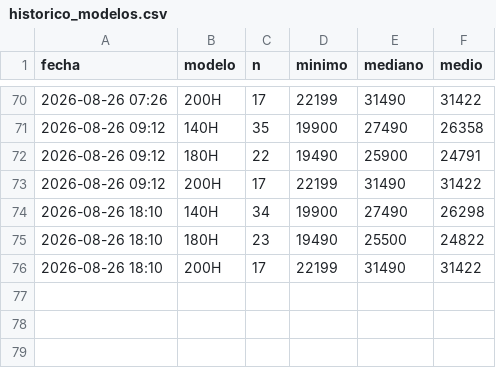
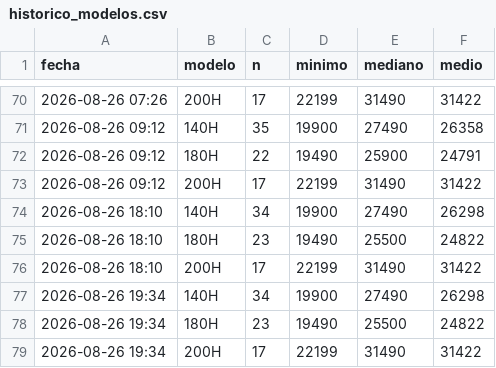
Before and after one commit to Over84sp/coches-corolla, a CSV file: .data/historico_modelos.csv, drawn as a sheet; only a part is shown, gaps mark what is left out; the diff names each change by its address in the sheet, - before the commit and + after, or states it on an @@ line.

```diff
--- a/.data/historico_modelos.csv
+++ b/.data/historico_modelos.csv
+row 77: 2026-08-26 19:34 | 140H | 34 | 19900 | 27490 | 26298
+row 78: 2026-08-26 19:34 | 180H | 23 | 19490 | 25500 | 24822
+row 79: 2026-08-26 19:34 | 200H | 17 | 22199 | 31490 | 31422
```
Also changed, not shown: .data/estado_log.csv, .data/historico_precios.csv, 3 other files.
